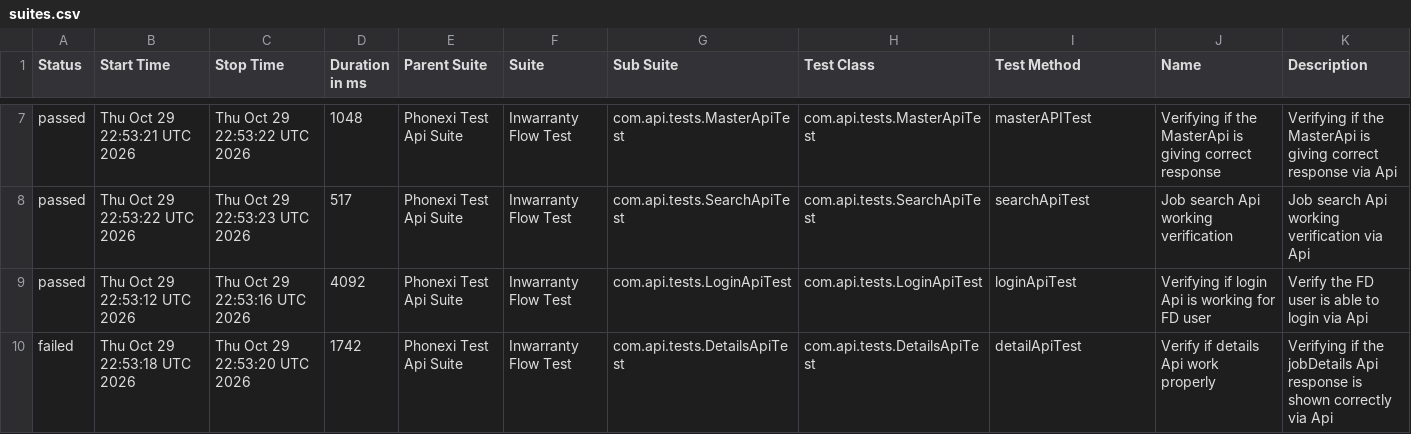
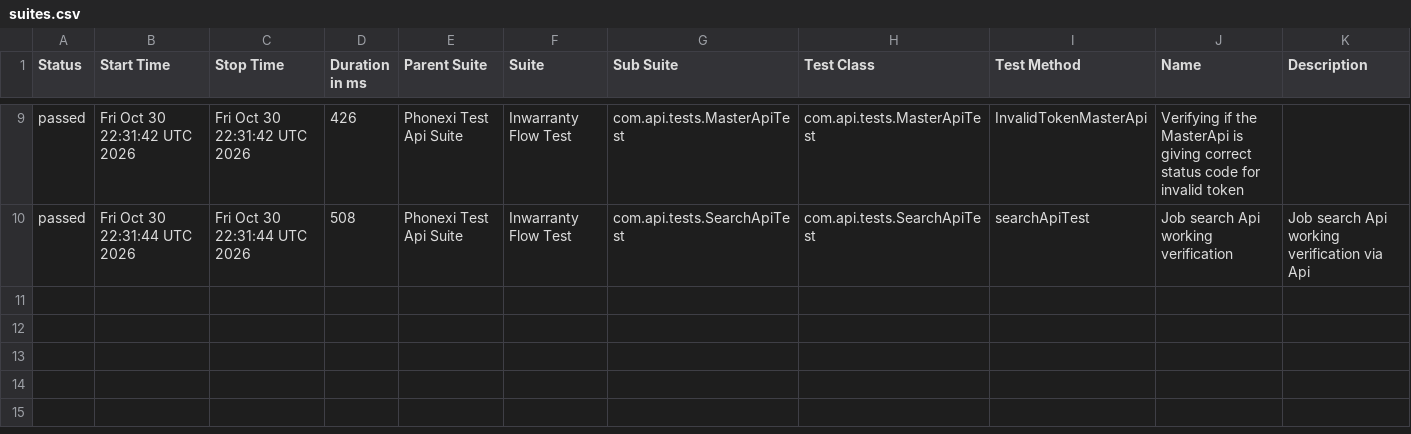
Before and after one commit to ParimiBharath1/phoenixTestAutomationFramework, a CSV file: data/suites.csv, drawn as a sheet; only a part is shown, gaps mark what is left out; the diff covers the shown part only.

```diff
--- a/data/suites.csv
+++ b/data/suites.csv
@@ -7,4 +9,2 @@
-"passed","Thu Oct 29 22:53:21 UTC 2026","Thu Oct 29 22:53:22 UTC 2026","1048","Phonexi Test Api Suite","Inwarranty Flow Test","com.api.tests.MasterApiTest","com.api.tests.MasterApiTest","masterAPITest","Verifying if the MasterApi is giving correct response","Verifying if the MasterApi is giving correct response via Api"
-"passed","Thu Oct 29 22:53:22 UTC 2026","Thu Oct 29 22:53:23 UTC 2026","517","Phonexi Test Api Suite","Inwarranty Flow Test","com.api.tests.SearchApiTest","com.api.tests.SearchApiTest","searchApiTest","Job search Api working verification","Job search Api working verification via Api"
-"passed","Thu Oct 29 22:53:12 UTC 2026","Thu Oct 29 22:53:16 UTC 2026","4092","Phonexi Test Api Suite","Inwarranty Flow Test","com.api.tests.LoginApiTest","com.api.tests.LoginApiTest","loginApiTest","Verifying if login Api is working for FD user","Verify the FD user is able to login via Api"
-"failed","Thu Oct 29 22:53:18 UTC 2026","Thu Oct 29 22:53:20 UTC 2026","1742","Phonexi Test Api Suite","Inwarranty Flow Test","com.api.tests.DetailsApiTest","com.api.tests.DetailsApiTest","detailApiTest","Verify if details Api work properly","Verifying if the jobDetails Api response is shown correctly via Api"
+"passed","Fri Oct 30 22:31:42 UTC 2026","Fri Oct 30 22:31:42 UTC 2026","426","Phonexi Test Api Suite","Inwarranty Flow Test","com.api.tests.MasterApiTest","com.api.tests.MasterApiTest","InvalidTokenMasterApi","Verifying if the MasterApi is giving correct status code for invalid token",""
+"passed","Fri Oct 30 22:31:44 UTC 2026","Fri Oct 30 22:31:44 UTC 2026","508","Phonexi Test Api Suite","Inwarranty Flow Test","com.api.tests.SearchApiTest","com.api.tests.SearchApiTest","searchApiTest","Job search Api working verification","Job search Api working verification via Api"
```
Also changed, not shown: 2 added rows and 30 edited cells elsewhere in this file, data/behaviors.csv, 57 other files.
